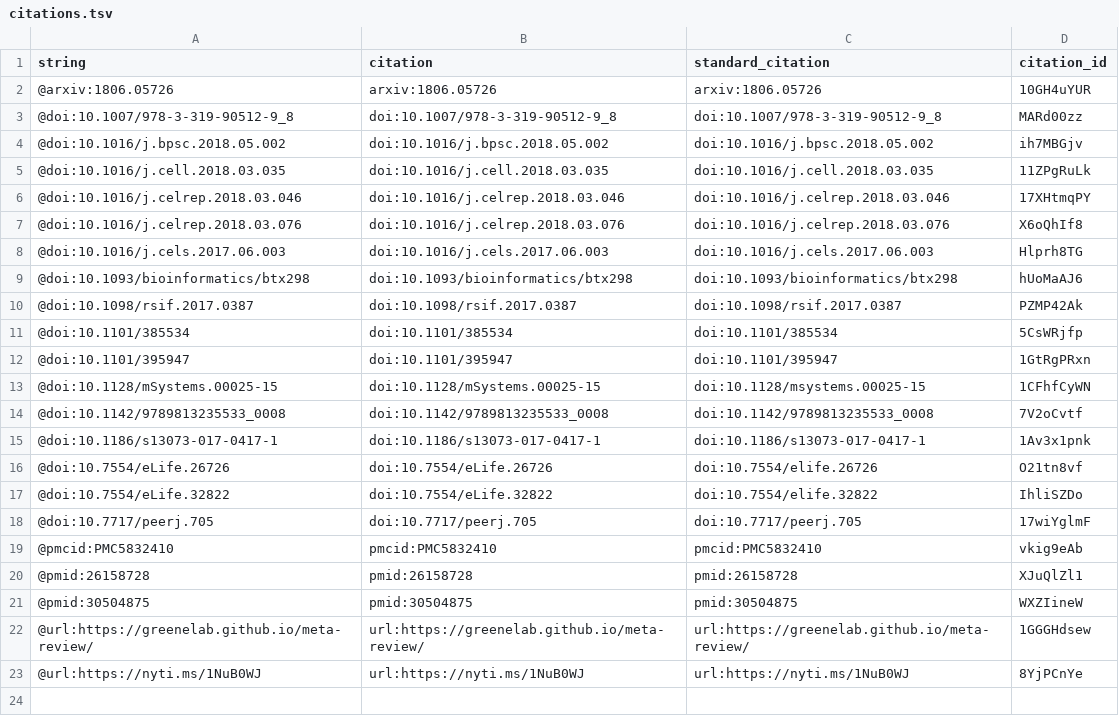
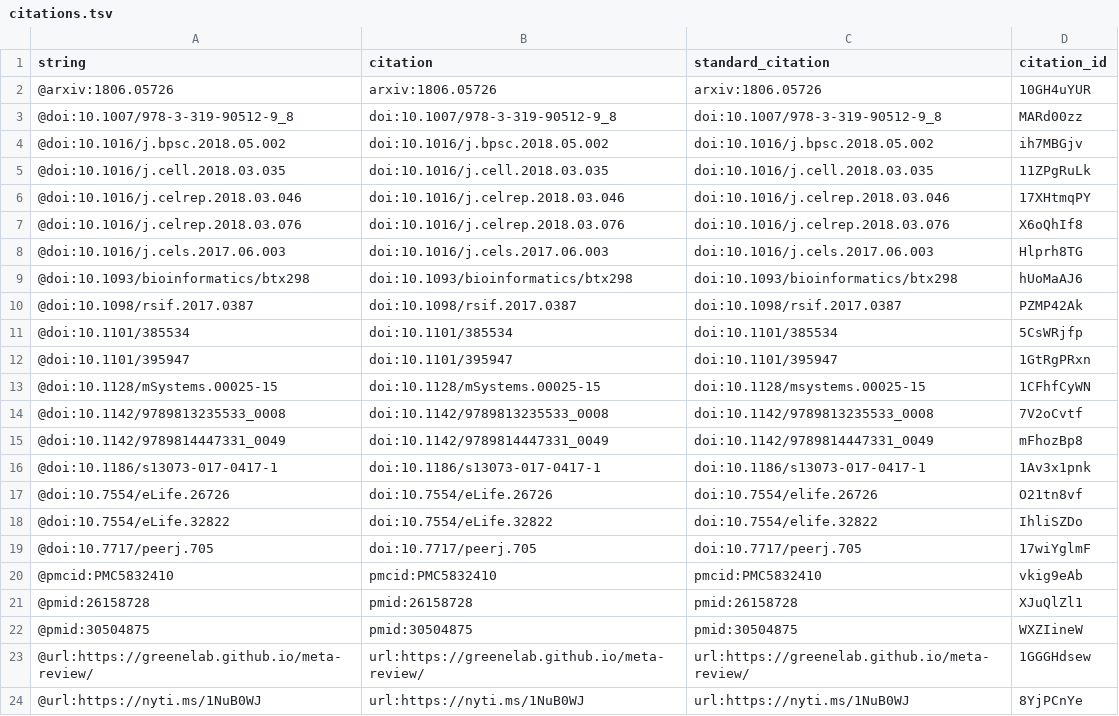
Before and after one commit to dhimmel/psb-manuscript, a TSV file: citations.tsv, drawn as a sheet.

```diff
--- a/citations.tsv
+++ b/citations.tsv
@@ -14,2 +14,3 @@ string	citation	standard_citation	citation_id
 @doi:10.1142/9789813235533_0008	doi:10.1142/9789813235533_0008	doi:10.1142/9789813235533_0008	7V2oCvtf
+@doi:10.1142/9789814447331_0049	doi:10.1142/9789814447331_0049	doi:10.1142/9789814447331_0049	mFhozBp8
 @doi:10.1186/s13073-017-0417-1	doi:10.1186/s13073-017-0417-1	doi:10.1186/s13073-017-0417-1	1Av3x1pnk
```
Also changed, not shown: 5 other files.
